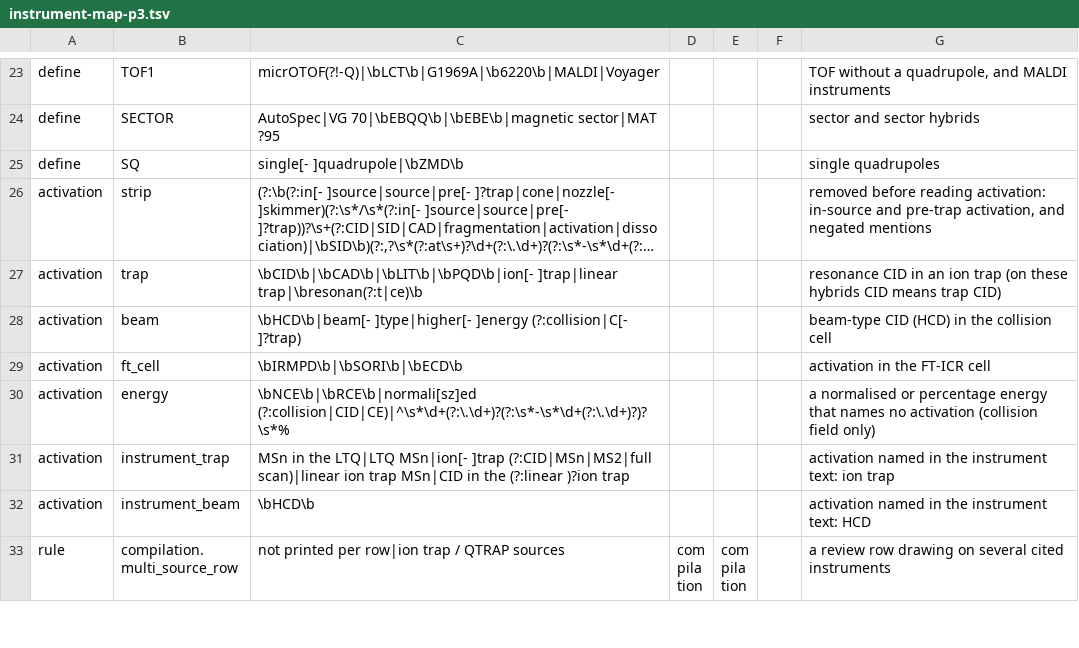
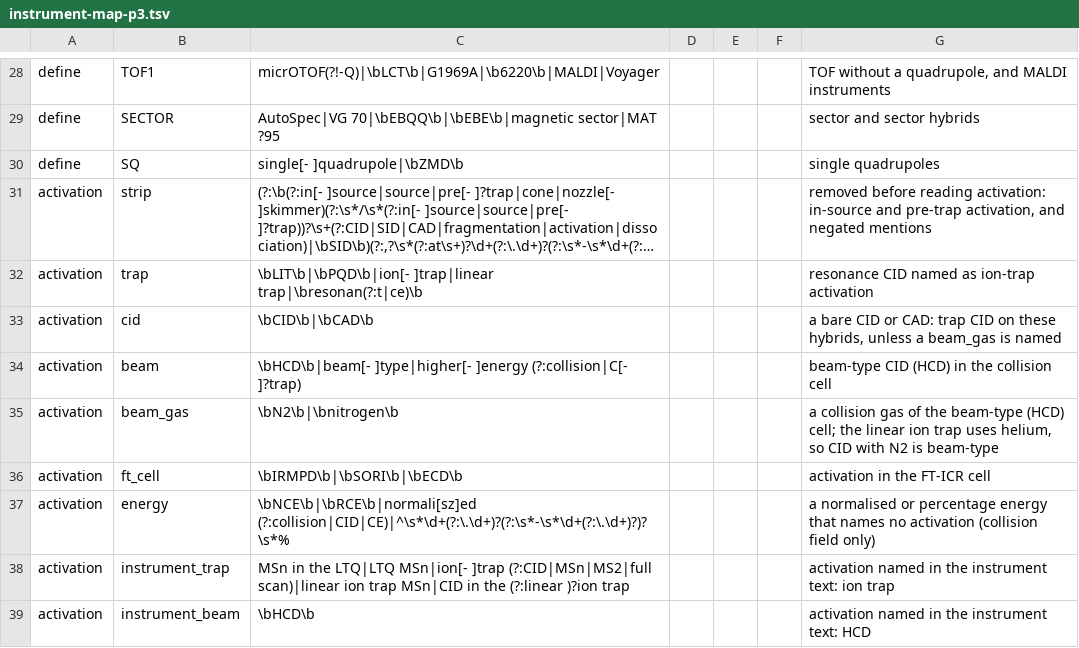
Before and after one commit to systemsomicslab/msdial_spectrum_catalog, a TSV file: tools/ws8_p3/instrument-map-p3.tsv, drawn as a sheet; only a part is shown, gaps mark what is left out; the shorter side is filled out with more unchanged rows; long unchanged cells end in …; addresses are those after the commit; the diff covers the shown part only; the diff names each change by its address in the sheet, - before the commit and + after, or states it on an @@ line.

```diff
--- a/tools/ws8_p3/instrument-map-p3.tsv
+++ b/tools/ws8_p3/instrument-map-p3.tsv
-C32: \bCID\b|\bCAD\b|\bLIT\b|\bPQD\b|ion[- ]trap|linear trap|\bresonan(?:t|ce)\b
+C32: \bLIT\b|\bPQD\b|ion[- ]trap|linear trap|\bresonan(?:t|ce)\b
-G32: resonance CID in an ion trap (on these hybrids CID means trap CID)
+G32: resonance CID named as ion-trap activation
+row 33: activation | cid | \bCID\b|\bCAD\b |  |  |  | a bare CID or CAD: trap CID on these hybrids, unless a beam_gas is named
+row 35: activation | beam_gas | \bN2\b|\bnitrogen\b |  |  |  | a collision gas of the beam-type (HCD) cell; the linear ion trap uses helium, so CID with N2 is beam-type
```
Also changed, not shown: 9 added rows and 2 edited cells elsewhere in this file, tools/ws8_p3/family-map-p3.tsv, tools/ws8_p3/family-override-p3.tsv, 6 other files.
